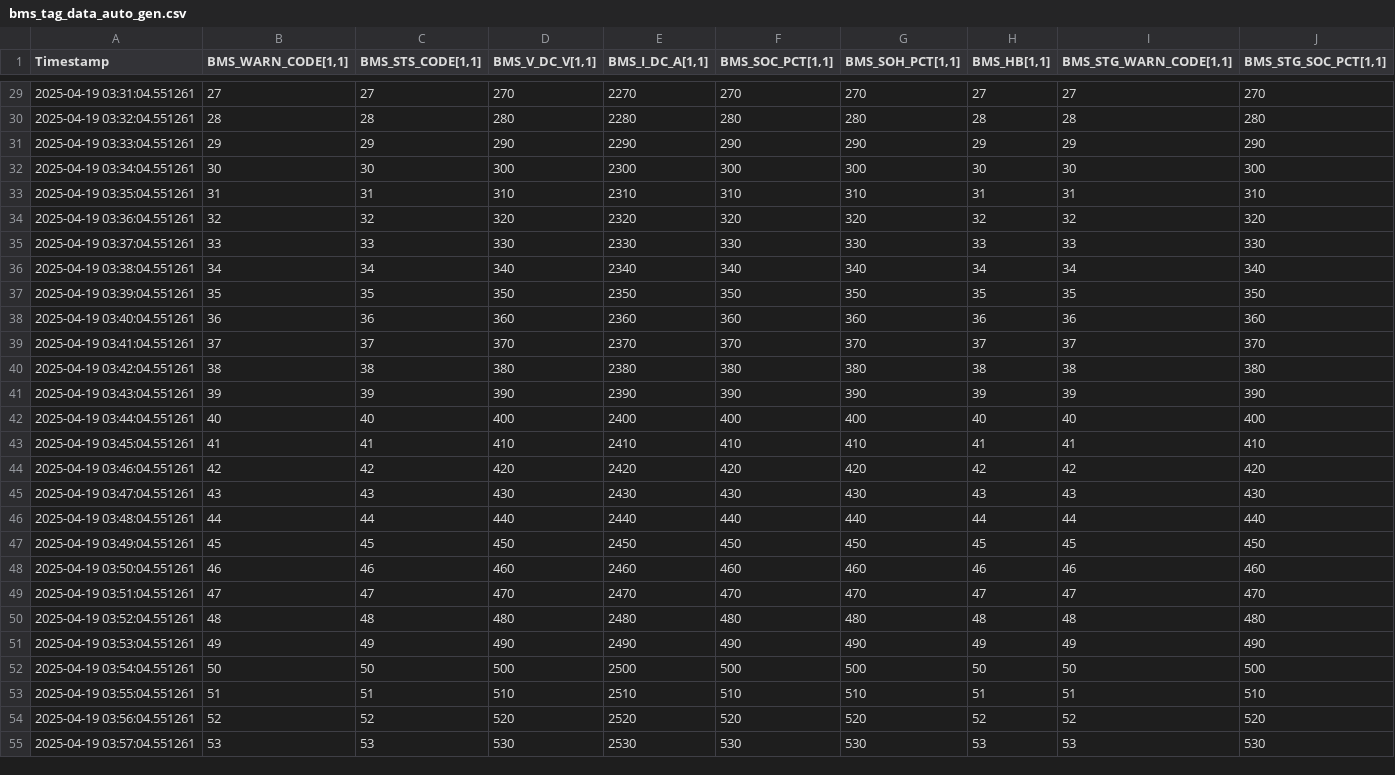
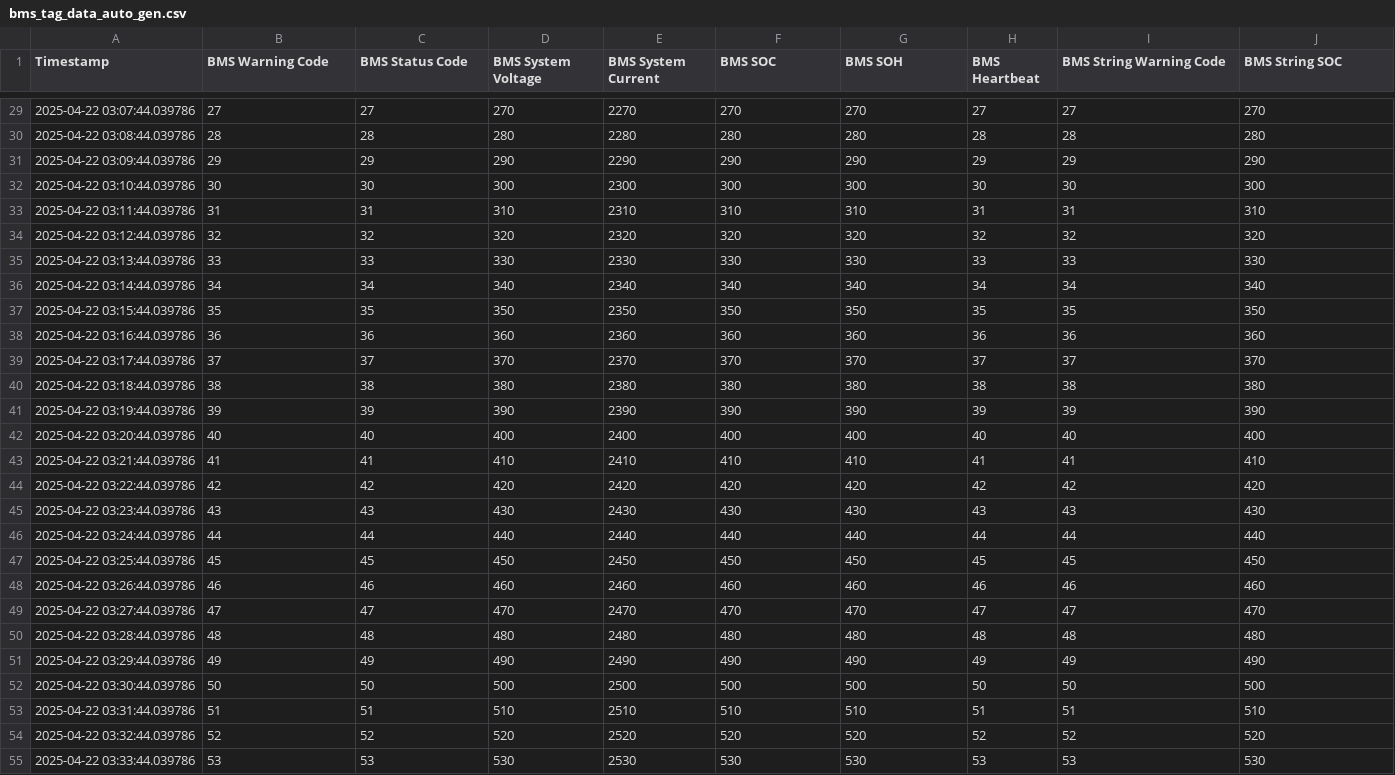
Before and after one commit to SSZAHID/ess_datasim, a CSV file: modbus/config/csv/bms_tag_data_auto_gen.csv, drawn as a sheet; only a part is shown, gaps mark what is left out; the diff covers the shown part only; the diff names each change by its address in the sheet, - before the commit and + after, or states it on an @@ line.

```diff
--- a/modbus/config/csv/bms_tag_data_auto_gen.csv
+++ b/modbus/config/csv/bms_tag_data_auto_gen.csv
-B1: BMS_WARN_CODE[1,1]
+B1: BMS Warning Code
-C1: BMS_STS_CODE[1,1]
+C1: BMS Status Code
-D1: BMS_V_DC_V[1,1]
+D1: BMS System Voltage
-E1: BMS_I_DC_A[1,1]
+E1: BMS System Current
-F1: BMS_SOC_PCT[1,1]
+F1: BMS SOC
-G1: BMS_SOH_PCT[1,1]
+G1: BMS SOH
-H1: BMS_HB[1,1]
+H1: BMS Heartbeat
-I1: BMS_STG_WARN_CODE[1,1]
+I1: BMS String Warning Code
-J1: BMS_STG_SOC_PCT[1,1]
+J1: BMS String SOC
-A29 (Timestamp): 2025-04-19 03:31:04.551261
+A29 (Timestamp): 2025-04-22 03:07:44.039786
-A30 (Timestamp): 2025-04-19 03:32:04.551261
+A30 (Timestamp): 2025-04-22 03:08:44.039786
-A31 (Timestamp): 2025-04-19 03:33:04.551261
+A31 (Timestamp): 2025-04-22 03:09:44.039786
-A32 (Timestamp): 2025-04-19 03:34:04.551261
+A32 (Timestamp): 2025-04-22 03:10:44.039786
-A33 (Timestamp): 2025-04-19 03:35:04.551261
+A33 (Timestamp): 2025-04-22 03:11:44.039786
-A34 (Timestamp): 2025-04-19 03:36:04.551261
+A34 (Timestamp): 2025-04-22 03:12:44.039786
-A35 (Timestamp): 2025-04-19 03:37:04.551261
+A35 (Timestamp): 2025-04-22 03:13:44.039786
-A36 (Timestamp): 2025-04-19 03:38:04.551261
+A36 (Timestamp): 2025-04-22 03:14:44.039786
-A37 (Timestamp): 2025-04-19 03:39:04.551261
+A37 (Timestamp): 2025-04-22 03:15:44.039786
-A38 (Timestamp): 2025-04-19 03:40:04.551261
+A38 (Timestamp): 2025-04-22 03:16:44.039786
-A39 (Timestamp): 2025-04-19 03:41:04.551261
+A39 (Timestamp): 2025-04-22 03:17:44.039786
-A40 (Timestamp): 2025-04-19 03:42:04.551261
+A40 (Timestamp): 2025-04-22 03:18:44.039786
-A41 (Timestamp): 2025-04-19 03:43:04.551261
+A41 (Timestamp): 2025-04-22 03:19:44.039786
-A42 (Timestamp): 2025-04-19 03:44:04.551261
+A42 (Timestamp): 2025-04-22 03:20:44.039786
-A43 (Timestamp): 2025-04-19 03:45:04.551261
+A43 (Timestamp): 2025-04-22 03:21:44.039786
-A44 (Timestamp): 2025-04-19 03:46:04.551261
+A44 (Timestamp): 2025-04-22 03:22:44.039786
-A45 (Timestamp): 2025-04-19 03:47:04.551261
+A45 (Timestamp): 2025-04-22 03:23:44.039786
-A46 (Timestamp): 2025-04-19 03:48:04.551261
+A46 (Timestamp): 2025-04-22 03:24:44.039786
-A47 (Timestamp): 2025-04-19 03:49:04.551261
+A47 (Timestamp): 2025-04-22 03:25:44.039786
-A48 (Timestamp): 2025-04-19 03:50:04.551261
+A48 (Timestamp): 2025-04-22 03:26:44.039786
-A49 (Timestamp): 2025-04-19 03:51:04.551261
+A49 (Timestamp): 2025-04-22 03:27:44.039786
-A50 (Timestamp): 2025-04-19 03:52:04.551261
+A50 (Timestamp): 2025-04-22 03:28:44.039786
-A51 (Timestamp): 2025-04-19 03:53:04.551261
+A51 (Timestamp): 2025-04-22 03:29:44.039786
-A52 (Timestamp): 2025-04-19 03:54:04.551261
+A52 (Timestamp): 2025-04-22 03:30:44.039786
-A53 (Timestamp): 2025-04-19 03:55:04.551261
+A53 (Timestamp): 2025-04-22 03:31:44.039786
-A54 (Timestamp): 2025-04-19 03:56:04.551261
+A54 (Timestamp): 2025-04-22 03:32:44.039786
-A55 (Timestamp): 2025-04-19 03:57:04.551261
+A55 (Timestamp): 2025-04-22 03:33:44.039786
```
Also changed, not shown: 37 edited cells elsewhere in this file, modbus/config/csv/bms_tag_list.csv, modbus/config/csv/cnv_tag_data_auto_gen.csv, 5 other files.
